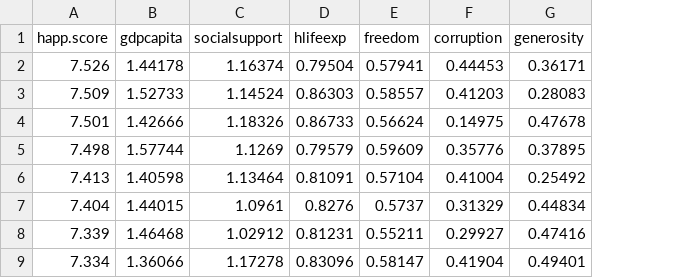
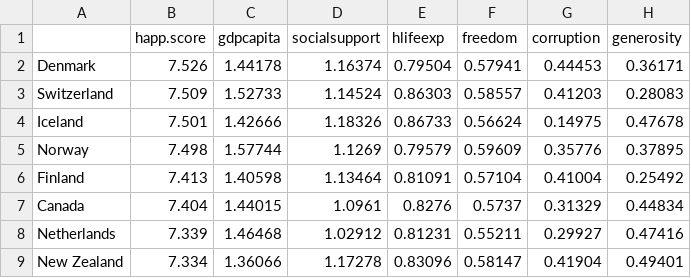
Before and after one commit to elinaturunen/IODS-final, a CSV file: happiness2.csv, drawn as a sheet; only a part is shown; the diff names each change by its address in the sheet, - before the commit and + after, or states it on an @@ line.

```diff
--- a/happiness2.csv
+++ b/happiness2.csv
+column A, rows 2-9: Denmark | Switzerland | Iceland | Norway | Finland | Canada | Netherlands | New Zealand
```
Also changed, not shown: 4 other files.
